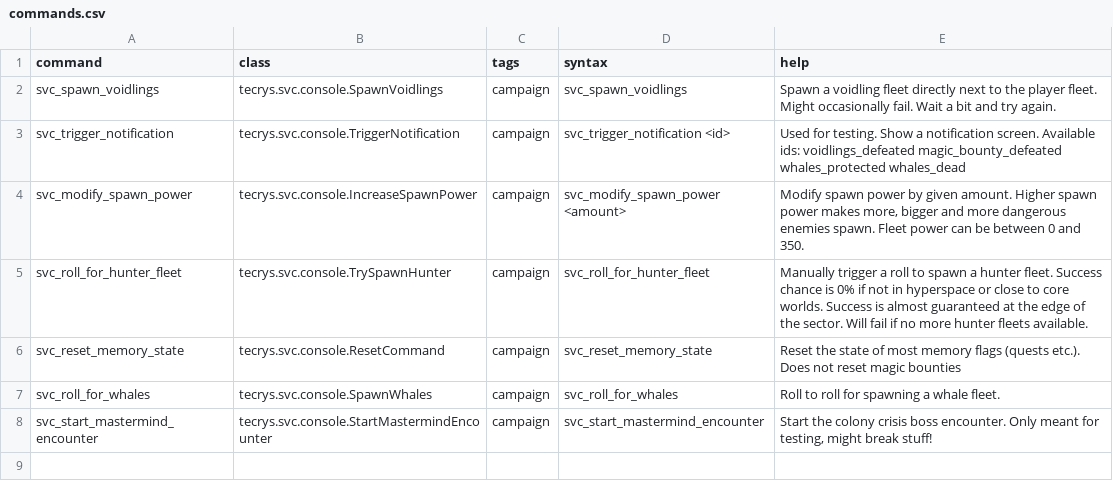
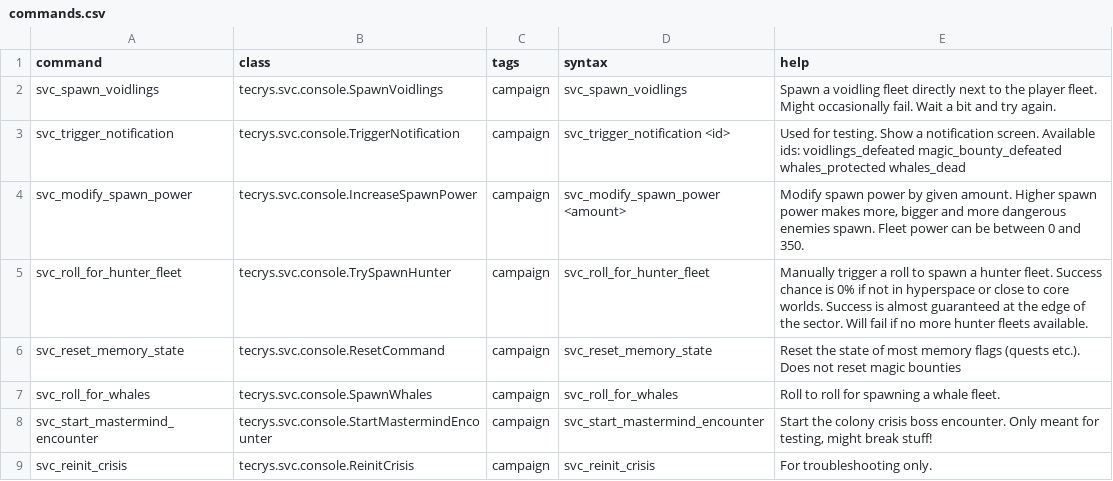
Before and after one commit to DesperatePeter/starsector-symbiotic-void-creatures, a CSV file: data/console/commands.csv, drawn as a sheet; the diff names each change by its address in the sheet, - before the commit and + after, or states it on an @@ line.

Commit message:
feat: add console command to reinit the crisis

```diff
--- a/data/console/commands.csv
+++ b/data/console/commands.csv
+row 9: svc_reinit_crisis | tecrys.svc.console.ReinitCrisis | campaign | svc_reinit_crisis | For troubleshooting only.
```
Also changed, not shown: 2 other files.
